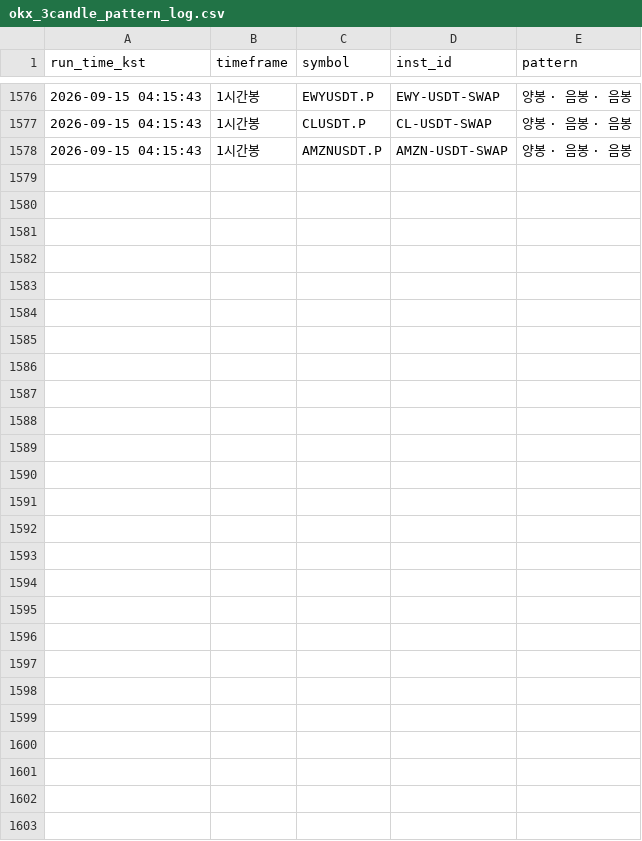
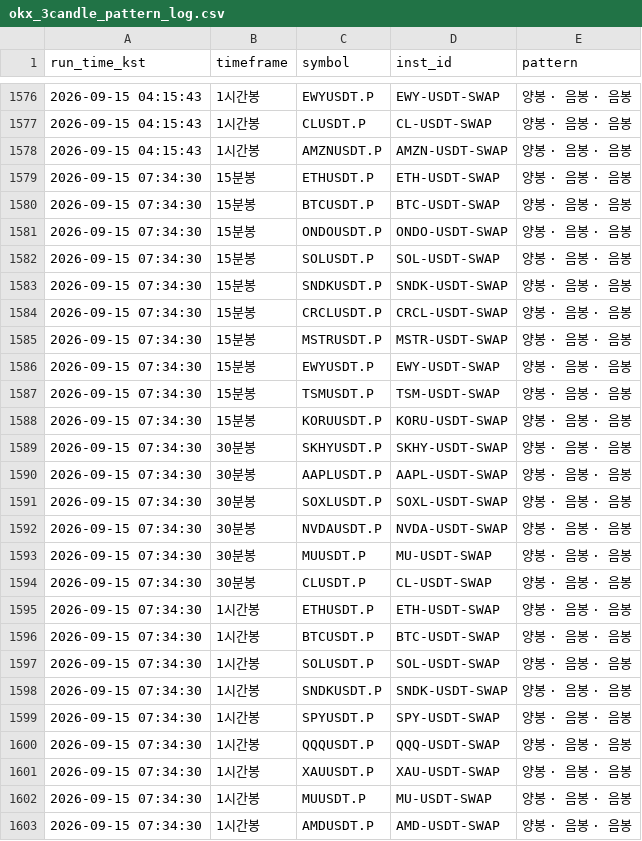
Before and after one commit to suchulkim/Trader_KIM, a CSV file: okx_3candle_pattern_log.csv, drawn as a sheet; only a part is shown, gaps mark what is left out; the diff names each change by its address in the sheet, - before the commit and + after, or states it on an @@ line.

```diff
--- a/okx_3candle_pattern_log.csv
+++ b/okx_3candle_pattern_log.csv
+row 1579: 2026-09-15 07:34:30 | 15분봉 | ETHUSDT.P | ETH-USDT-SWAP | 양봉 · 음봉 · 음봉
+row 1580: 2026-09-15 07:34:30 | 15분봉 | BTCUSDT.P | BTC-USDT-SWAP | 양봉 · 음봉 · 음봉
+row 1581: 2026-09-15 07:34:30 | 15분봉 | ONDOUSDT.P | ONDO-USDT-SWAP | 양봉 · 음봉 · 음봉
+row 1582: 2026-09-15 07:34:30 | 15분봉 | SOLUSDT.P | SOL-USDT-SWAP | 양봉 · 음봉 · 음봉
+row 1583: 2026-09-15 07:34:30 | 15분봉 | SNDKUSDT.P | SNDK-USDT-SWAP | 양봉 · 음봉 · 음봉
+row 1584: 2026-09-15 07:34:30 | 15분봉 | CRCLUSDT.P | CRCL-USDT-SWAP | 양봉 · 음봉 · 음봉
+row 1585: 2026-09-15 07:34:30 | 15분봉 | MSTRUSDT.P | MSTR-USDT-SWAP | 양봉 · 음봉 · 음봉
+row 1586: 2026-09-15 07:34:30 | 15분봉 | EWYUSDT.P | EWY-USDT-SWAP | 양봉 · 음봉 · 음봉
+row 1587: 2026-09-15 07:34:30 | 15분봉 | TSMUSDT.P | TSM-USDT-SWAP | 양봉 · 음봉 · 음봉
+row 1588: 2026-09-15 07:34:30 | 15분봉 | KORUUSDT.P | KORU-USDT-SWAP | 양봉 · 음봉 · 음봉
+row 1589: 2026-09-15 07:34:30 | 30분봉 | SKHYUSDT.P | SKHY-USDT-SWAP | 양봉 · 음봉 · 음봉
+row 1590: 2026-09-15 07:34:30 | 30분봉 | AAPLUSDT.P | AAPL-USDT-SWAP | 양봉 · 음봉 · 음봉
+row 1591: 2026-09-15 07:34:30 | 30분봉 | SOXLUSDT.P | SOXL-USDT-SWAP | 양봉 · 음봉 · 음봉
+row 1592: 2026-09-15 07:34:30 | 30분봉 | NVDAUSDT.P | NVDA-USDT-SWAP | 양봉 · 음봉 · 음봉
+row 1593: 2026-09-15 07:34:30 | 30분봉 | MUUSDT.P | MU-USDT-SWAP | 양봉 · 음봉 · 음봉
+row 1594: 2026-09-15 07:34:30 | 30분봉 | CLUSDT.P | CL-USDT-SWAP | 양봉 · 음봉 · 음봉
+row 1595: 2026-09-15 07:34:30 | 1시간봉 | ETHUSDT.P | ETH-USDT-SWAP | 양봉 · 음봉 · 음봉
+row 1596: 2026-09-15 07:34:30 | 1시간봉 | BTCUSDT.P | BTC-USDT-SWAP | 양봉 · 음봉 · 음봉
+row 1597: 2026-09-15 07:34:30 | 1시간봉 | SOLUSDT.P | SOL-USDT-SWAP | 양봉 · 음봉 · 음봉
+row 1598: 2026-09-15 07:34:30 | 1시간봉 | SNDKUSDT.P | SNDK-USDT-SWAP | 양봉 · 음봉 · 음봉
+row 1599: 2026-09-15 07:34:30 | 1시간봉 | SPYUSDT.P | SPY-USDT-SWAP | 양봉 · 음봉 · 음봉
+row 1600: 2026-09-15 07:34:30 | 1시간봉 | QQQUSDT.P | QQQ-USDT-SWAP | 양봉 · 음봉 · 음봉
+row 1601: 2026-09-15 07:34:30 | 1시간봉 | XAUUSDT.P | XAU-USDT-SWAP | 양봉 · 음봉 · 음봉
+row 1602: 2026-09-15 07:34:30 | 1시간봉 | MUUSDT.P | MU-USDT-SWAP | 양봉 · 음봉 · 음봉
+row 1603: 2026-09-15 07:34:30 | 1시간봉 | AMDUSDT.P | AMD-USDT-SWAP | 양봉 · 음봉 · 음봉
```
Also changed, not shown: 2 other files.
